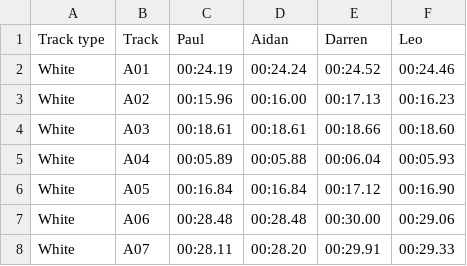
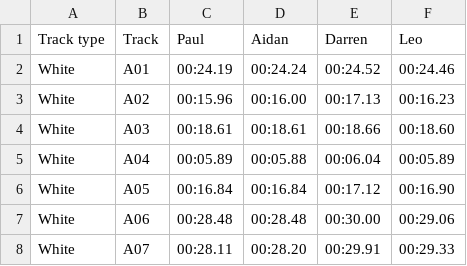
Before and after one commit to deambulatory/scores, a CSV file: data.csv, drawn as a sheet; only a part is shown.

Commit message:
A04 new time

```diff
--- a/data.csv
+++ b/data.csv
@@ -4,3 +4,3 @@ White,A02,00:15.96,00:16.00,00:17.13,00:16.23
 White,A03,00:18.61,00:18.61,00:18.66,00:18.60
-White,A04,00:05.89,00:05.88,00:06.04,00:05.93
+White,A04,00:05.89,00:05.88,00:06.04,00:05.89
 White,A05,00:16.84,00:16.84,00:17.12,00:16.90
```
